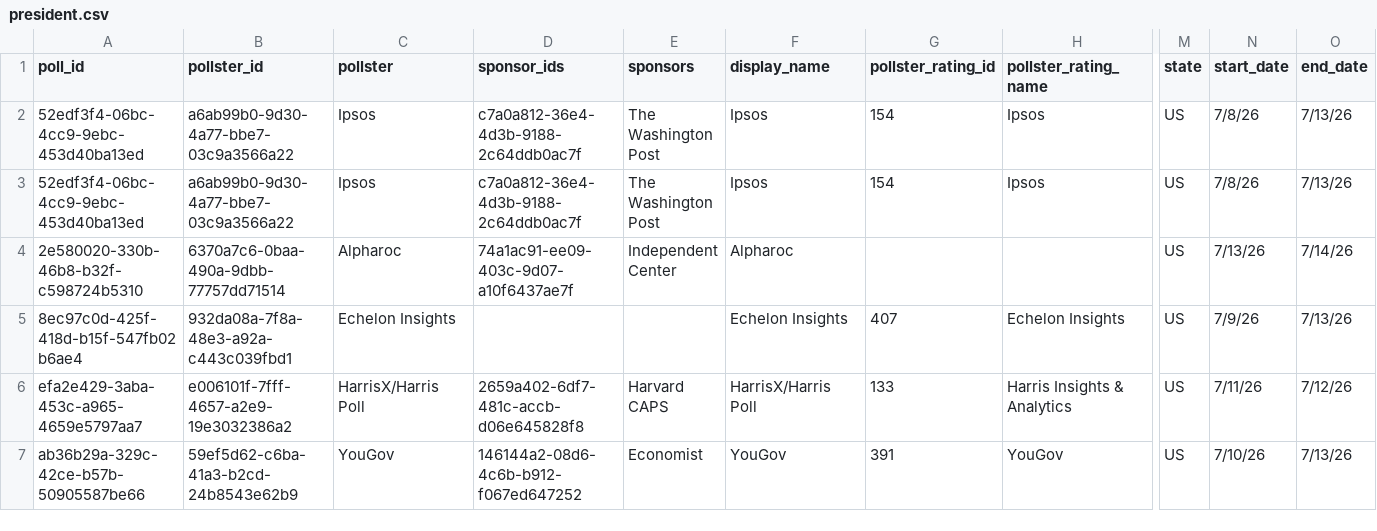
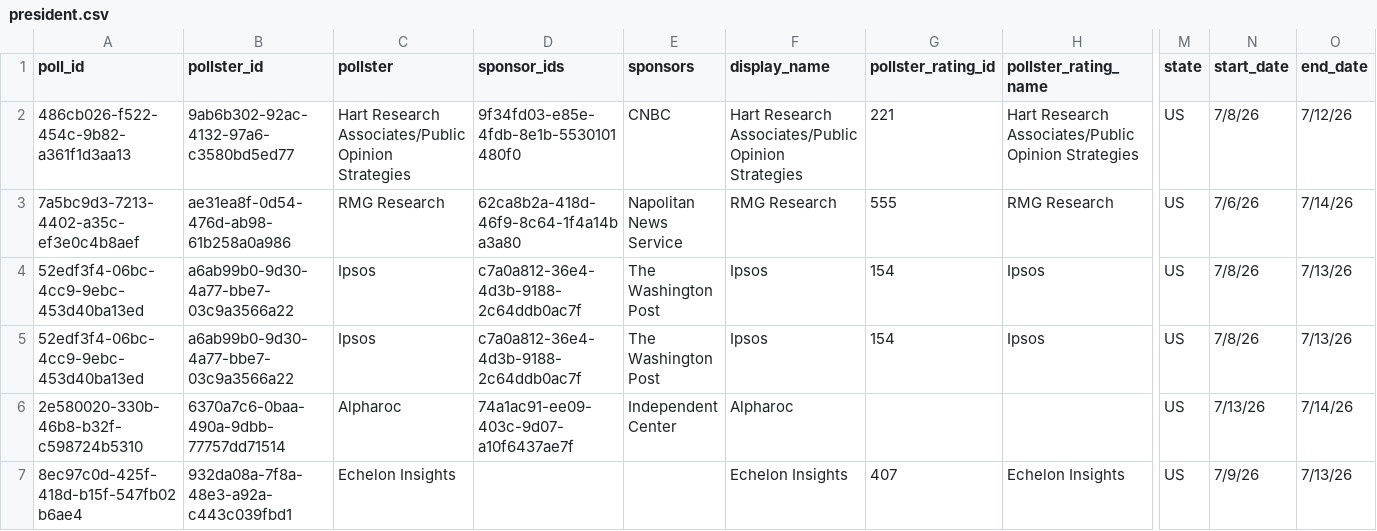
Before and after one commit to davidmold/spockpoll, a CSV file: president.csv, drawn as a sheet; only a part is shown, gaps mark what is left out; the shorter side is filled out with more unchanged rows; rows hold the shown columns only; the diff names each change by its address in the sheet, - before the commit and + after, or states it on an @@ line.

```diff
--- a/president.csv
+++ b/president.csv
+row 2: 486cb026-f522-454c-9b82-a361f1d3aa13 | 9ab6b302-92ac-4132-97a6-c3580bd5ed77 | Hart Research Associates/Public Opinion Strategies | 9f34fd03-e85e-4fdb-8e1b-5530101480f0 | CNBC | Hart Research Associates/Public Opinion Strategies | 221 | Hart Research Associates/Public Opinion Strategies | US | 7/8/26 | 7/12/26
+row 3: 7a5bc9d3-7213-4402-a35c-ef3e0c4b8aef | ae31ea8f-0d54-476d-ab98-61b258a0a986 | RMG Research | 62ca8b2a-418d-46f9-8c64-1f4a14ba3a80 | Napolitan News Service | RMG Research | 555 | RMG Research | US | 7/6/26 | 7/14/26
```
